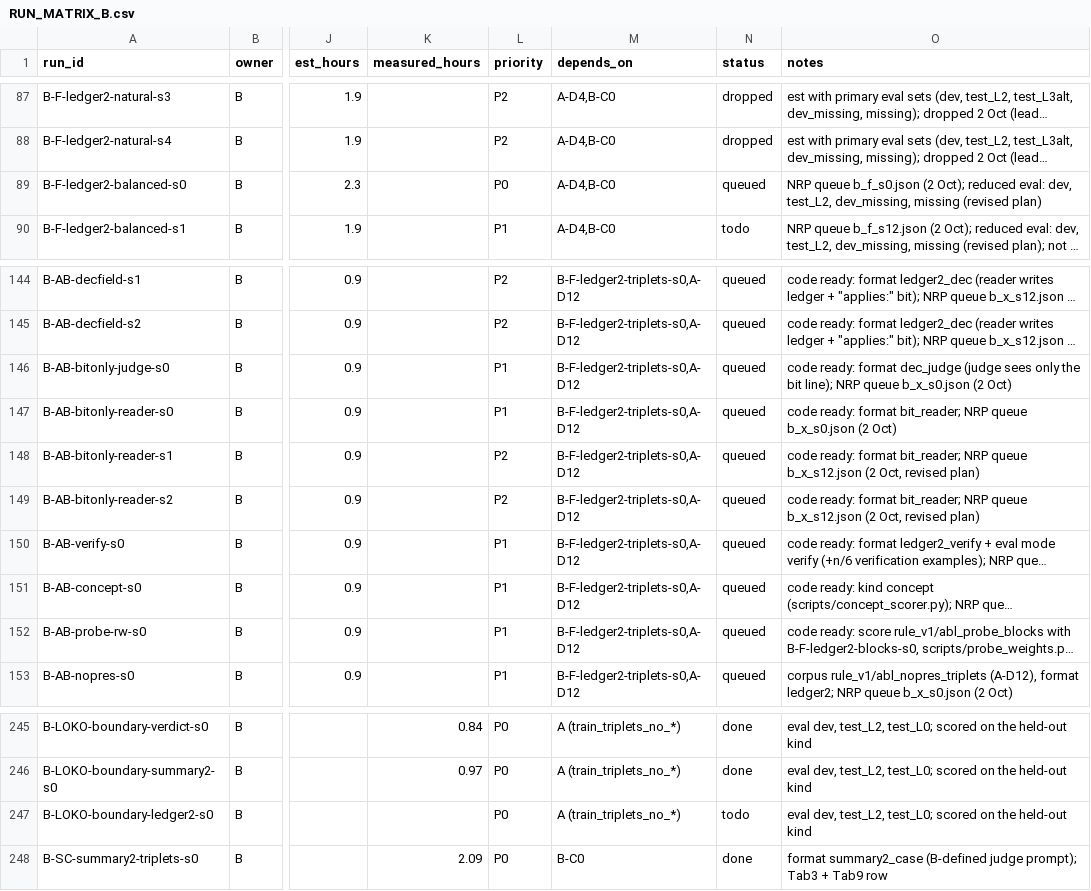
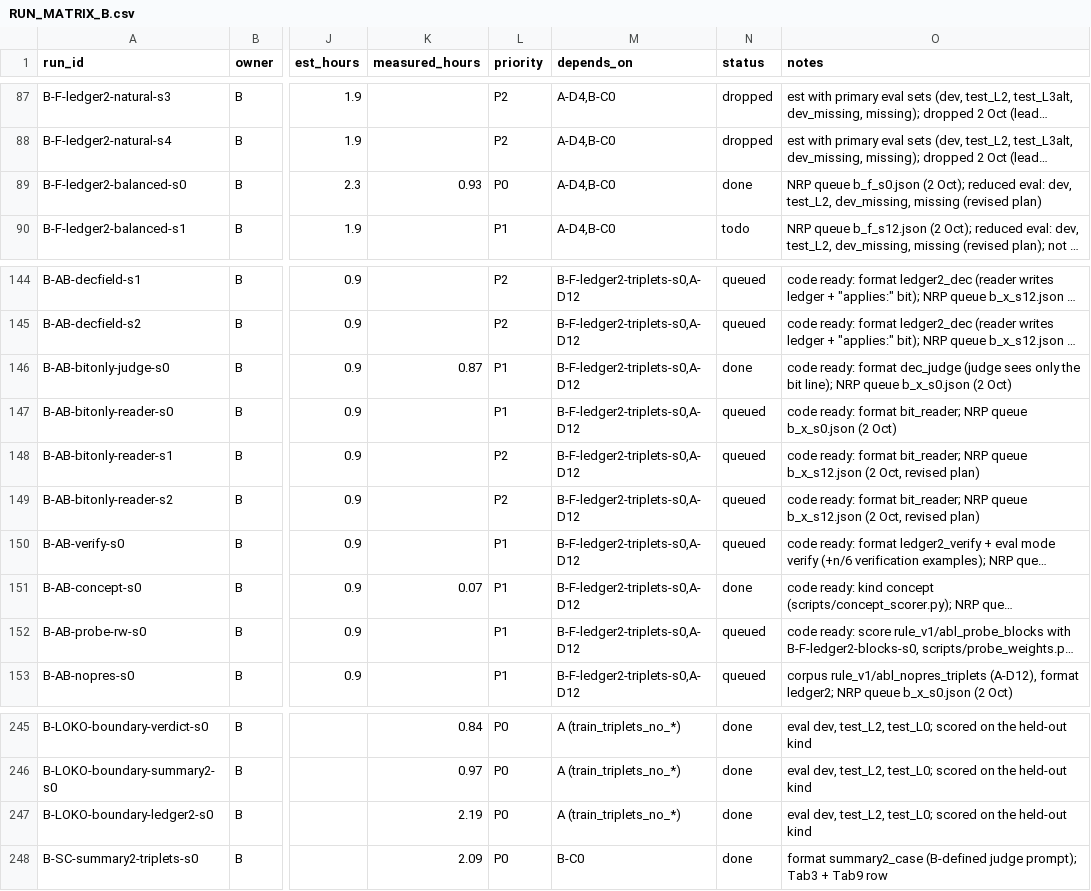
Before and after one commit to Srivatsan6923/selrm, a CSV file: docs/RUN_MATRIX_B.csv, drawn as a sheet; only a part is shown, gaps mark what is left out; long unchanged cells end in …; the diff covers the shown part only; the diff names each change by its address in the sheet, - before the commit and + after, or states it on an @@ line.

Commit message:
Role B: run matrix statuses synced

```diff
--- a/docs/RUN_MATRIX_B.csv
+++ b/docs/RUN_MATRIX_B.csv
-K89 (measured_hours): (empty)
+K89 (measured_hours): 0.93
-N89 (status): queued
+N89 (status): done
-K146 (measured_hours): (empty)
+K146 (measured_hours): 0.87
-N146 (status): queued
+N146 (status): done
-K151 (measured_hours): (empty)
+K151 (measured_hours): 0.07
-N151 (status): queued
+N151 (status): done
-K247 (measured_hours): (empty)
+K247 (measured_hours): 2.19
-N247 (status): todo
+N247 (status): done
```
Also changed, not shown: 34 edited cells elsewhere in this file.
